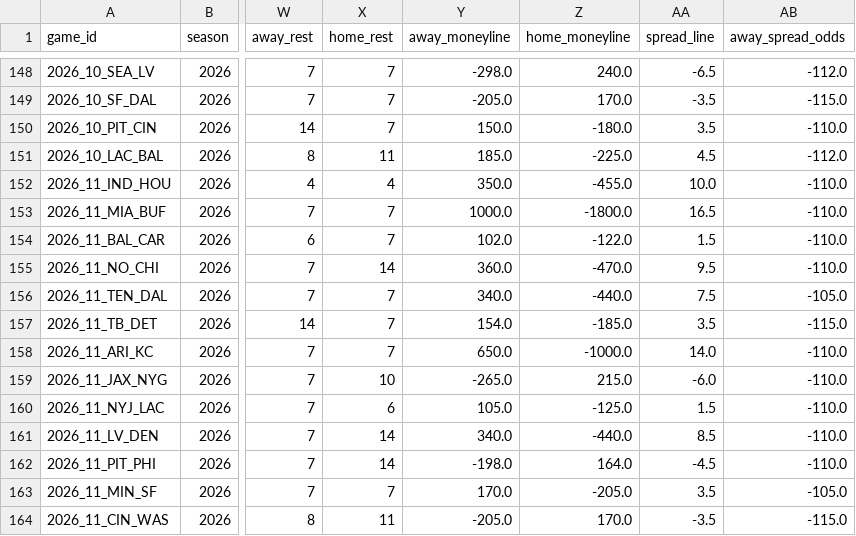
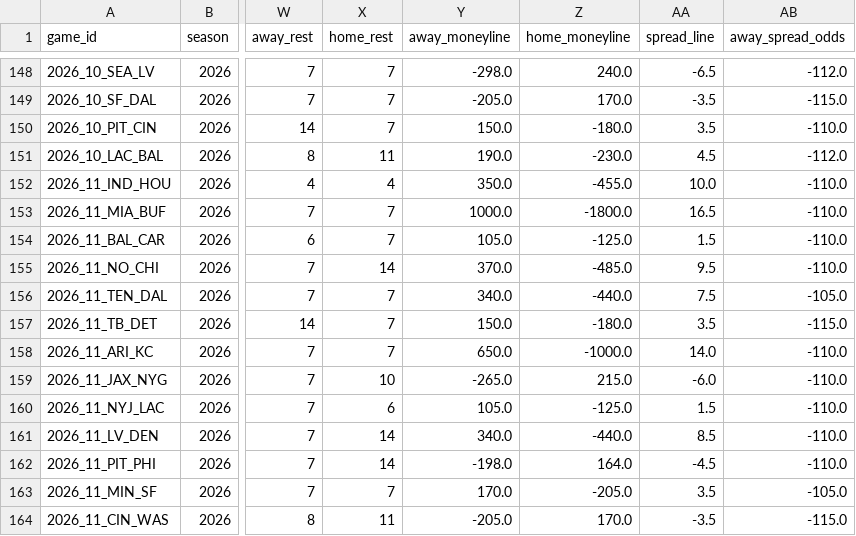
Before and after one commit to turernt/nfl-ai-predictor, a CSV file: data/schedules.csv, drawn as a sheet; only a part is shown, gaps mark what is left out; the diff covers the shown part only; the diff names each change by its address in the sheet, - before the commit and + after, or states it on an @@ line.

```diff
--- a/data/schedules.csv
+++ b/data/schedules.csv
-Y151 (away_moneyline): 185.0
+Y151 (away_moneyline): 190.0
-Z151 (home_moneyline): -225.0
+Z151 (home_moneyline): -230.0
-Y154 (away_moneyline): 102.0
+Y154 (away_moneyline): 105.0
-Z154 (home_moneyline): -122.0
+Z154 (home_moneyline): -125.0
-Y155 (away_moneyline): 360.0
+Y155 (away_moneyline): 370.0
-Z155 (home_moneyline): -470.0
+Z155 (home_moneyline): -485.0
-Y157 (away_moneyline): 154.0
+Y157 (away_moneyline): 150.0
-Z157 (home_moneyline): -185.0
+Z157 (home_moneyline): -180.0
```
Also changed, not shown: 32 edited cells elsewhere in this file, 10 other files.
